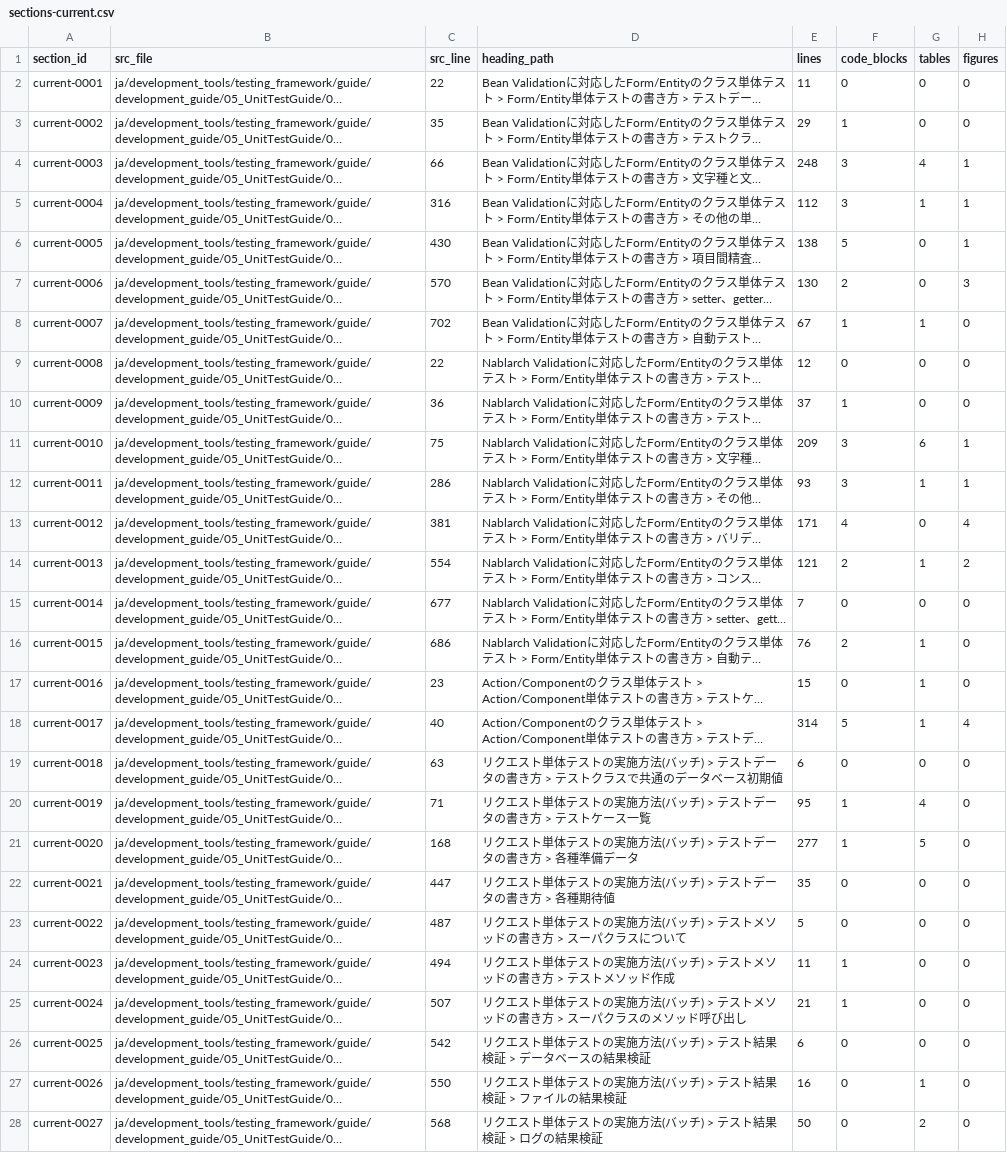
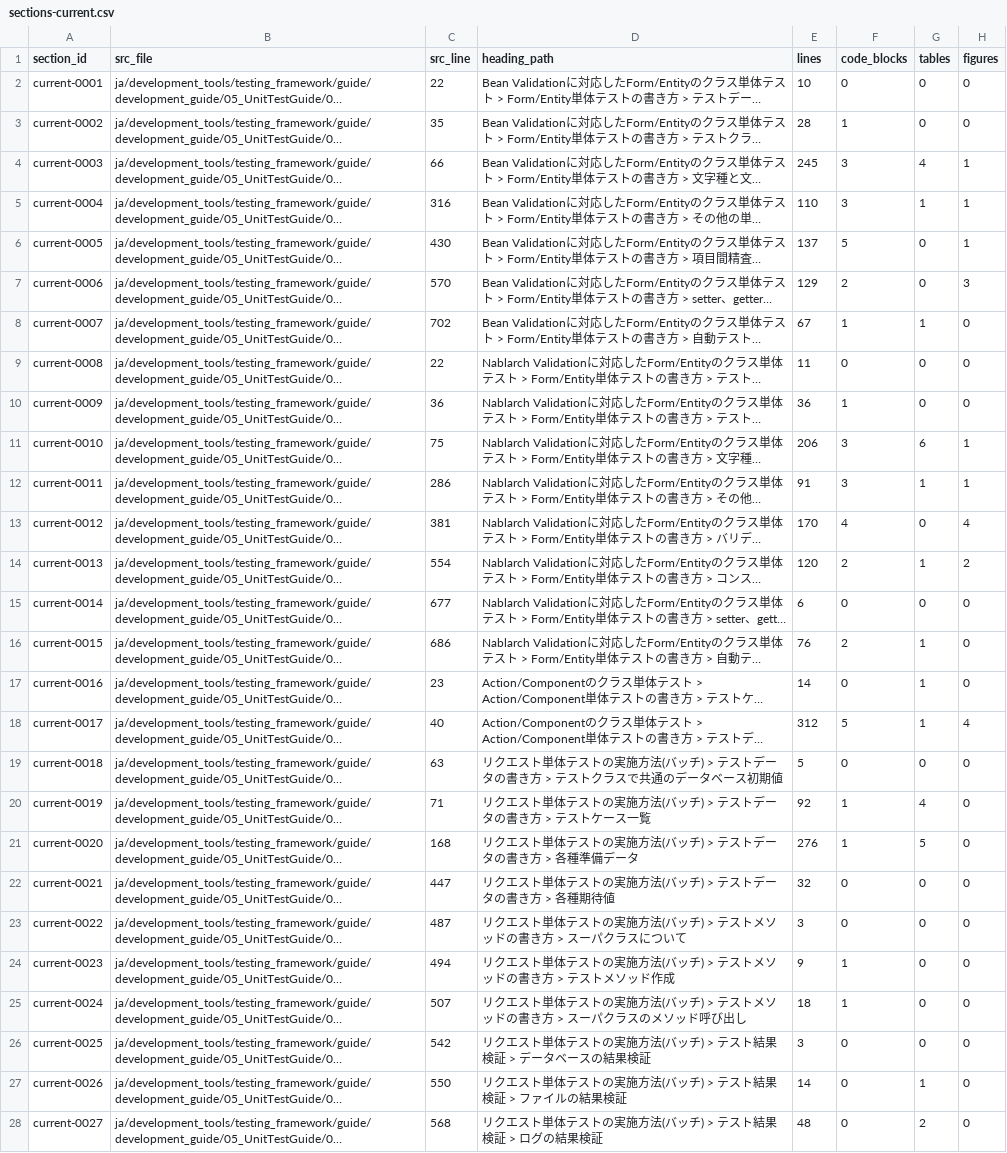
Before and after one commit to nablarch/nablarch-document, a CSV file: .rn/20260724-ntf-yaml-support/mapping/sections-current.csv, drawn as a sheet; only a part is shown; long unchanged cells end in …; the diff covers the shown part only; the diff names each change by its address in the sheet, - before the commit and + after, or states it on an @@ line.

```diff
--- a/.rn/20260724-ntf-yaml-support/mapping/sections-current.csv
+++ b/.rn/20260724-ntf-yaml-support/mapping/sections-current.csv
-E2 (lines): 11
+E2 (lines): 10
-E3 (lines): 29
+E3 (lines): 28
-E4 (lines): 248
+E4 (lines): 245
-E5 (lines): 112
+E5 (lines): 110
-E6 (lines): 138
+E6 (lines): 137
-E7 (lines): 130
+E7 (lines): 129
-E9 (lines): 12
+E9 (lines): 11
-E10 (lines): 37
+E10 (lines): 36
-E11 (lines): 209
+E11 (lines): 206
-E12 (lines): 93
+E12 (lines): 91
-E13 (lines): 171
+E13 (lines): 170
-E14 (lines): 121
+E14 (lines): 120
-E15 (lines): 7
+E15 (lines): 6
-E17 (lines): 15
+E17 (lines): 14
-E18 (lines): 314
+E18 (lines): 312
-E19 (lines): 6
+E19 (lines): 5
-E20 (lines): 95
+E20 (lines): 92
-E21 (lines): 277
+E21 (lines): 276
-E22 (lines): 35
+E22 (lines): 32
-E23 (lines): 5
+E23 (lines): 3
-E24 (lines): 11
+E24 (lines): 9
-E25 (lines): 21
+E25 (lines): 18
-E26 (lines): 6
+E26 (lines): 3
-E27 (lines): 16
+E27 (lines): 14
-E28 (lines): 50
+E28 (lines): 48
```
Also changed, not shown: 173 edited cells elsewhere in this file, 4 other files.
